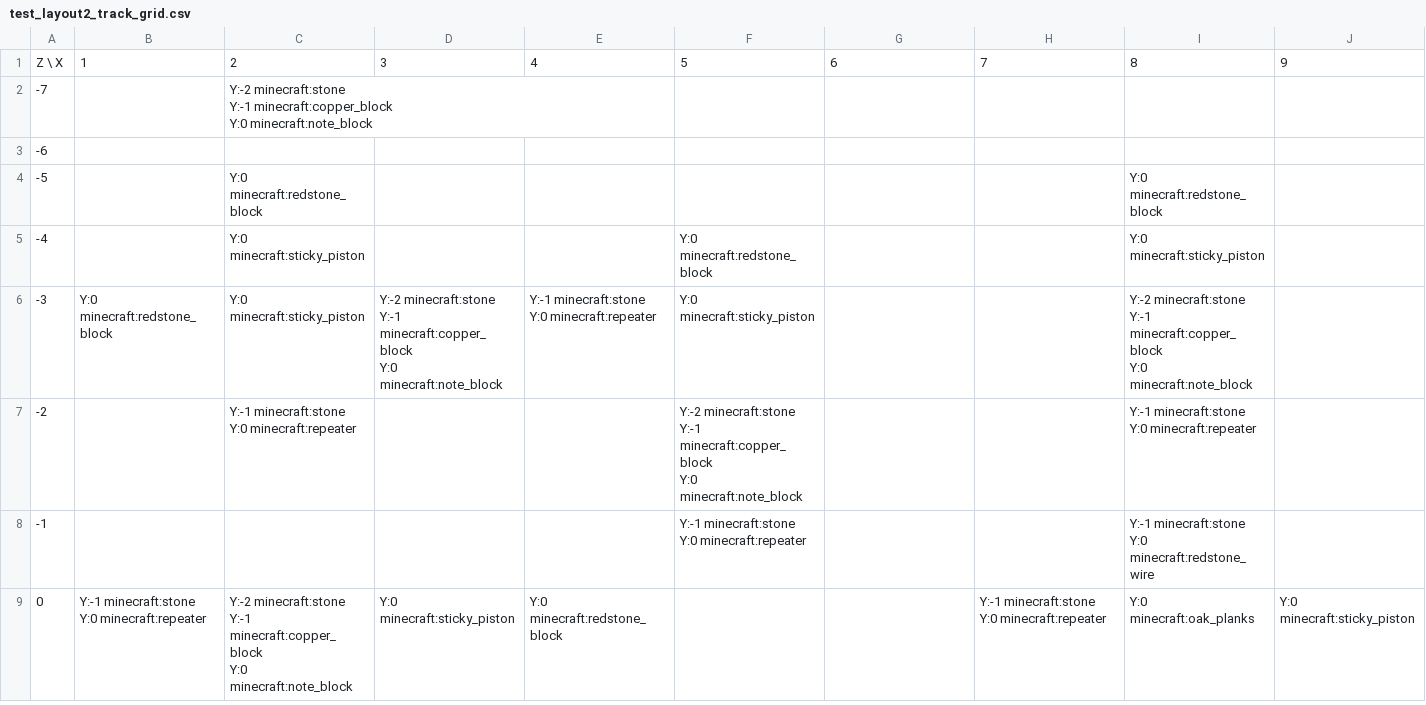
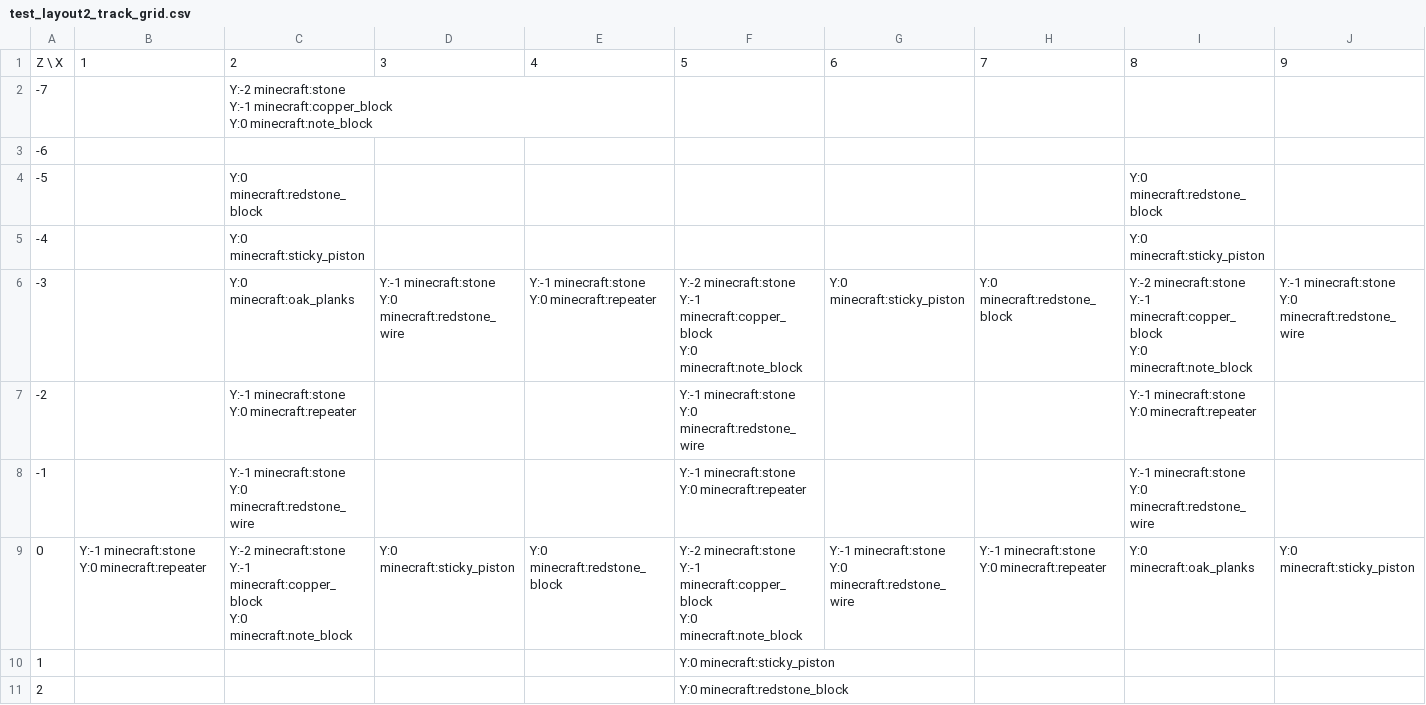
Before and after one commit to lptss-art/Minecraft-NBS-NBT-Converter, a CSV file: output/debug_images/test_layout2_track_grid.csv, drawn as a sheet; only a part is shown; rows hold the shown columns only; ↵ is a line break in a cell; the diff names each change by its address in the sheet, - before the commit and + after, or states it on an @@ line.

```diff
--- a/output/debug_images/test_layout2_track_grid.csv
+++ b/output/debug_images/test_layout2_track_grid.csv
-F5: Y:0 minecraft:redstone_block
+F5: (empty)
-B6: Y:0 minecraft:redstone_block
+B6: (empty)
-C6: Y:0 minecraft:sticky_piston
+C6: Y:0 minecraft:oak_planks
-D6: Y:-2 minecraft:stone ↵ Y:-1 minecraft:copper_block ↵ Y:0 minecraft:note_block
+D6: Y:-1 minecraft:stone ↵ Y:0 minecraft:redstone_wire
-F6: Y:0 minecraft:sticky_piston
+F6: Y:-2 minecraft:stone ↵ Y:-1 minecraft:copper_block ↵ Y:0 minecraft:note_block
-G6: (empty)
+G6: Y:0 minecraft:sticky_piston
-H6: (empty)
+H6: Y:0 minecraft:redstone_block
-J6: (empty)
+J6: Y:-1 minecraft:stone ↵ Y:0 minecraft:redstone_wire
-F7: Y:-2 minecraft:stone ↵ Y:-1 minecraft:copper_block ↵ Y:0 minecraft:note_block
+F7: Y:-1 minecraft:stone ↵ Y:0 minecraft:redstone_wire
-C8: (empty)
+C8: Y:-1 minecraft:stone ↵ Y:0 minecraft:redstone_wire
-F9: (empty)
+F9: Y:-2 minecraft:stone ↵ Y:-1 minecraft:copper_block ↵ Y:0 minecraft:note_block
-G9: (empty)
+G9: Y:-1 minecraft:stone ↵ Y:0 minecraft:redstone_wire
+row 10: 1 |  |  |  |  | Y:0 minecraft:sticky_piston
+row 11: 2 |  |  |  |  | Y:0 minecraft:redstone_block
```
Also changed, not shown: 6 other files.
